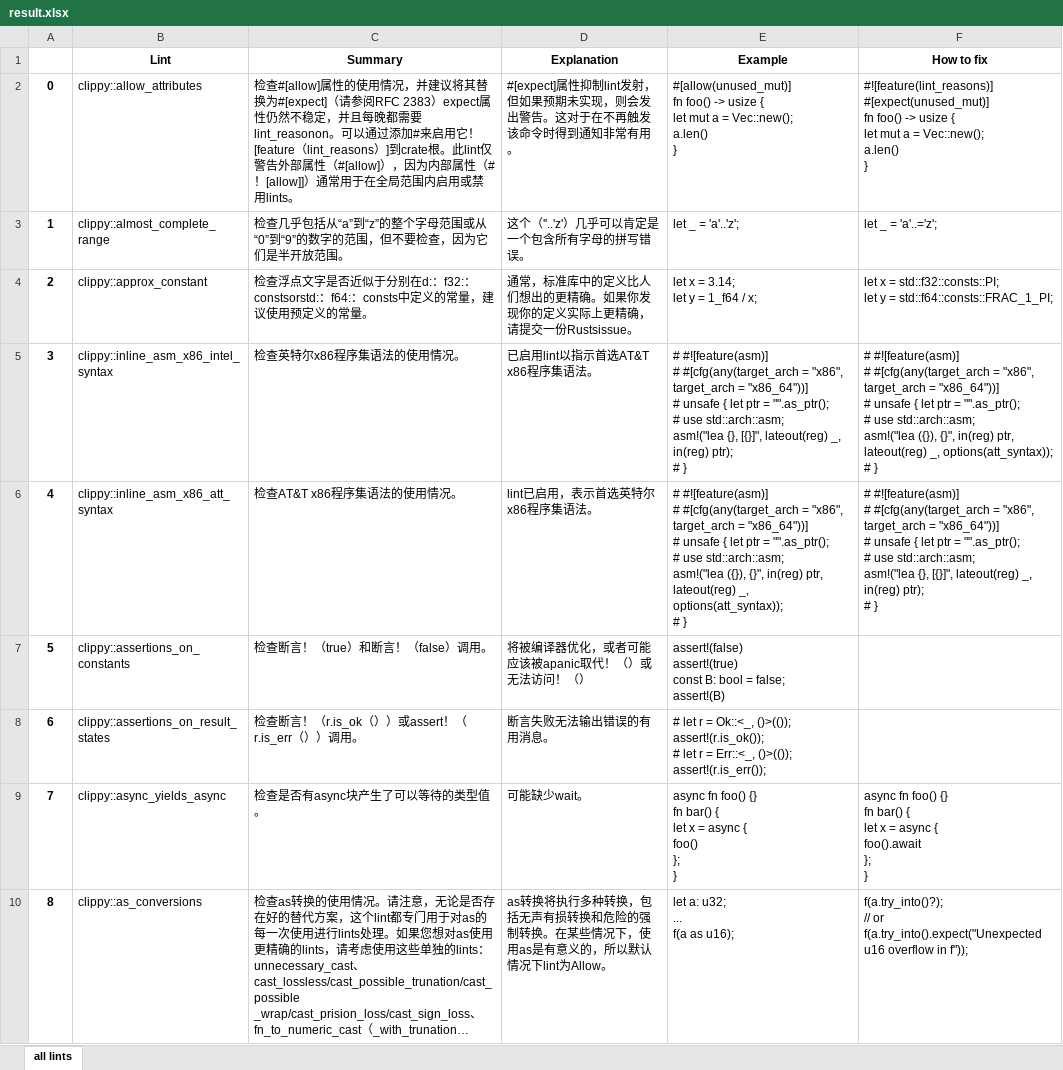
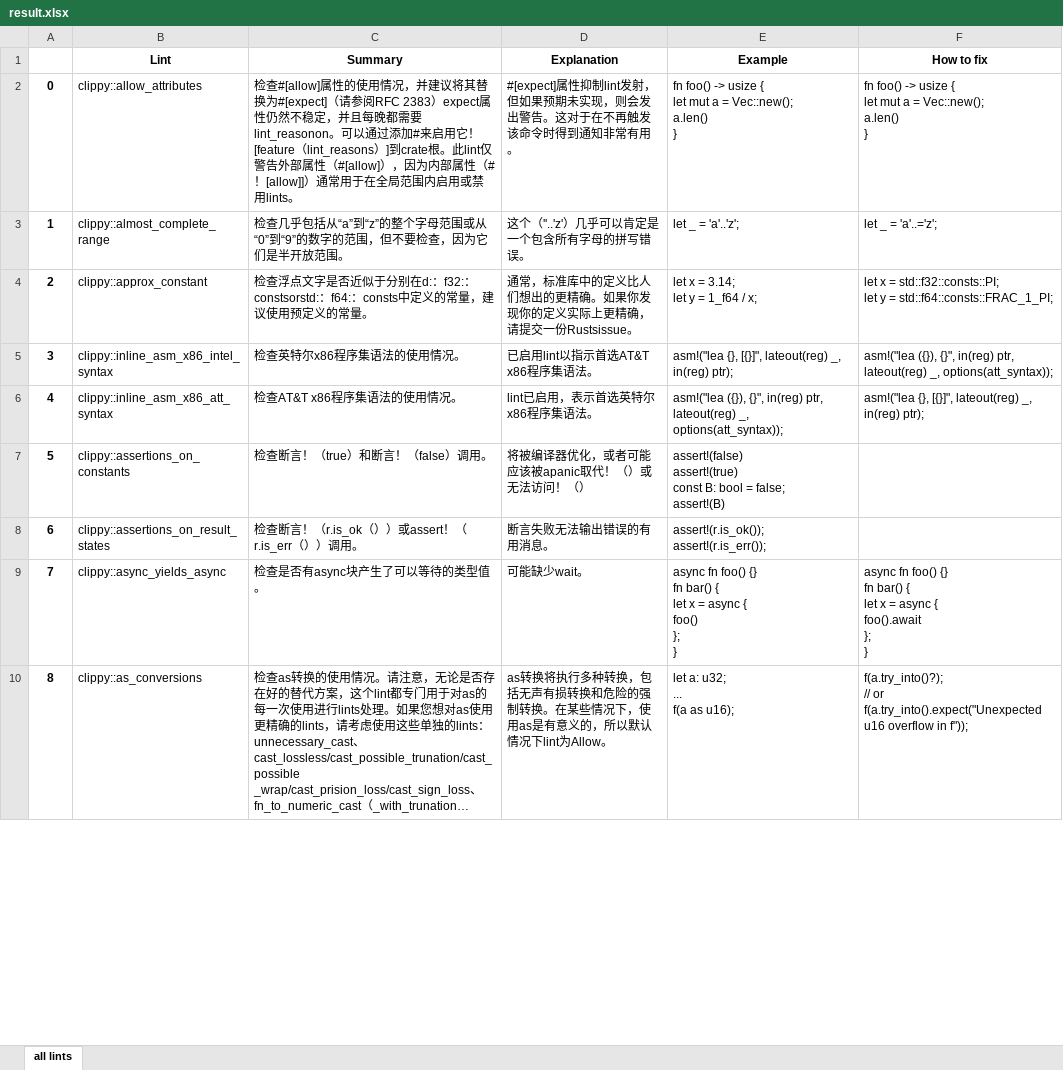
Before and after one commit to J-ZhengLi/lint-info-extractor, an Excel workbook: result.xlsx, sheet all lints, drawn as a sheet; only a part is shown; long unchanged cells end in …; values as stored, in another font and other column widths than the file's, no borders; ↵ is a line break in a cell; the diff covers the shown part only; the diff names each change by its address in the sheet, - before the commit and + after, or states it on an @@ line.

Commit message:
remove line starts with "#" in lint examples

```diff
--- a/result.xlsx (sheet all lints)
+++ b/result.xlsx (sheet all lints)
-E2 (Example): #[allow(unused_mut)] ↵ fn foo()…
+E2 (Example): fn foo()…
-F2 (How to fix): #![feature(lint_reasons)] ↵ #[expect(unused_mut)] ↵ fn foo()…
+F2 (How to fix): fn foo()…
-E5 (Example): # #![feature(asm)] ↵ # #[cfg(any(target_arch = "x86", target_arch = "x86_64"))] ↵ # unsafe { let ptr = "".as_ptr(); ↵ # use std::arch::asm; ↵ asm!("lea {}, [{}]", lateout(reg) _, in(reg) ptr); ↵ # }
+E5 (Example): asm!("lea {}, [{}]", lateout(reg) _, in(reg) ptr);
-F5 (How to fix): # #![feature(asm)] ↵ # #[cfg(any(target_arch = "x86", target_arch = "x86_64"))] ↵ # unsafe { let ptr = "".as_ptr(); ↵ # use std::arch::asm; ↵ asm!("lea ({}), {}", in(reg) ptr, lateout(reg) _, options(att_syntax)); ↵ # }
+F5 (How to fix): asm!("lea ({}), {}", in(reg) ptr, lateout(reg) _, options(att_syntax));
-E6 (Example): # #![feature(asm)] ↵ # #[cfg(any(target_arch = "x86", target_arch = "x86_64"))] ↵ # unsafe { let ptr = "".as_ptr(); ↵ # use std::arch::asm; ↵ asm!("lea ({}), {}", in(reg) ptr, lateout(reg) _, options(att_syntax)); ↵ # }
+E6 (Example): asm!("lea ({}), {}", in(reg) ptr, lateout(reg) _, options(att_syntax));
-F6 (How to fix): # #![feature(asm)] ↵ # #[cfg(any(target_arch = "x86", target_arch = "x86_64"))] ↵ # unsafe { let ptr = "".as_ptr(); ↵ # use std::arch::asm; ↵ asm!("lea {}, [{}]", lateout(reg) _, in(reg) ptr); ↵ # }
+F6 (How to fix): asm!("lea {}, [{}]", lateout(reg) _, in(reg) ptr);
-E8 (Example): # let r = Ok::<_, ()>(()); ↵ assert!(r.is_ok()); ↵ # let r = Err::<_, ()>(()); ↵ assert!(r.is_err());
+E8 (Example): assert!(r.is_ok()); ↵ assert!(r.is_err());
```
Also changed, not shown: 455 edited cells elsewhere in this sheet, 1 other file.
